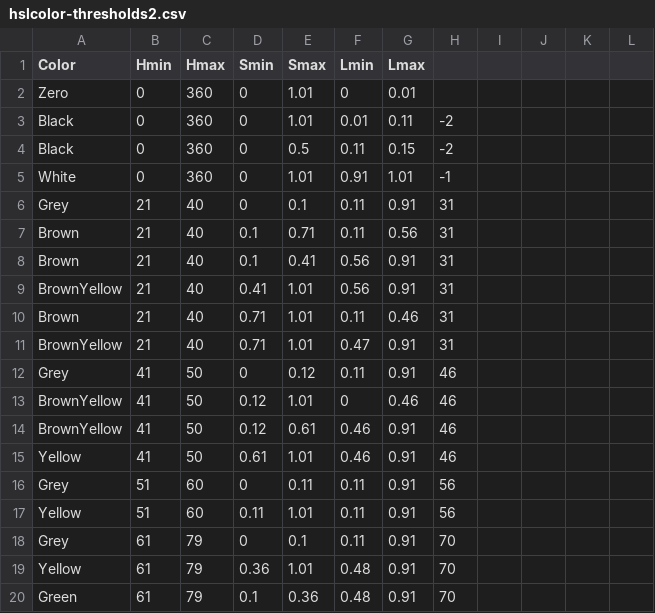
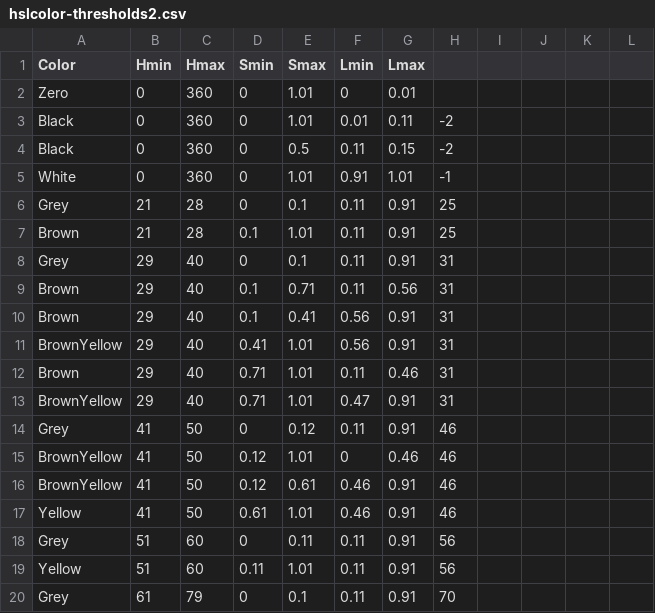
Before and after one commit to theunknowner/Thresholds, a CSV file: Thresholds/hslcolor-thresholds2.csv, drawn as a sheet; only a part is shown; the shorter side is filled out with more unchanged rows.

Commit message:
11/4/14 - added new hue range: H = 21-28 -> Brown

```diff
--- a/Thresholds/hslcolor-thresholds2.csv
+++ b/Thresholds/hslcolor-thresholds2.csv
@@ -5,8 +5,10 @@ Black,0,360,0,0.5,0.11,0.15,-2,,,,
 White,0,360,0,1.01,0.91,1.01,-1,,,,
-Grey,21,40,0,0.1,0.11,0.91,31,,,,
-Brown,21,40,0.1,0.71,0.11,0.56,31,,,,
-Brown,21,40,0.1,0.41,0.56,0.91,31,,,,
-BrownYellow,21,40,0.41,1.01,0.56,0.91,31,,,,
-Brown,21,40,0.71,1.01,0.11,0.46,31,,,,
-BrownYellow,21,40,0.71,1.01,0.47,0.91,31,,,,
+Grey,21,28,0,0.1,0.11,0.91,25,,,,
+Brown,21,28,0.1,1.01,0.11,0.91,25,,,,
+Grey,29,40,0,0.1,0.11,0.91,31,,,,
+Brown,29,40,0.1,0.71,0.11,0.56,31,,,,
+Brown,29,40,0.1,0.41,0.56,0.91,31,,,,
+BrownYellow,29,40,0.41,1.01,0.56,0.91,31,,,,
+Brown,29,40,0.71,1.01,0.11,0.46,31,,,,
+BrownYellow,29,40,0.71,1.01,0.47,0.91,31,,,,
 Grey,41,50,0,0.12,0.11,0.91,46,,,,
```
